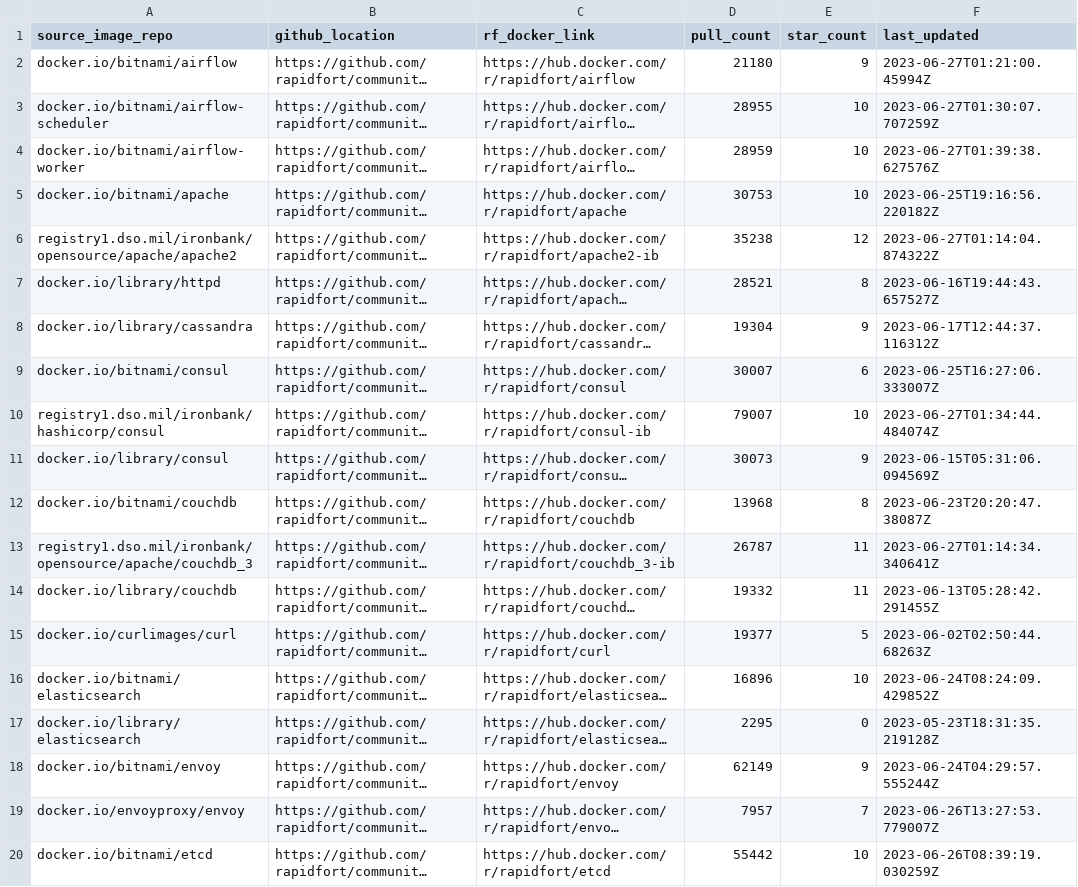
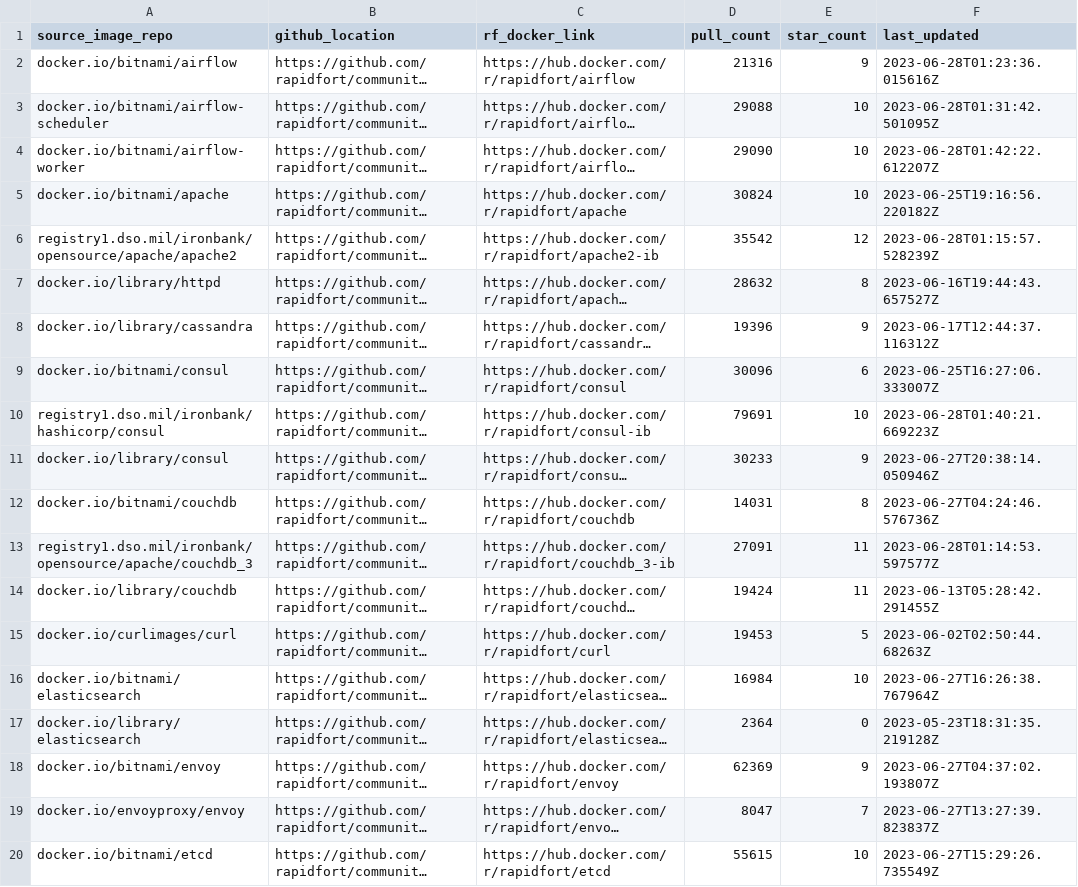
Before and after one commit to mridul549/community-images, a CSV file: frontrow.csv, drawn as a sheet; only a part is shown; long unchanged cells end in …; the diff covers the shown part only; the diff names each change by its address in the sheet, - before the commit and + after, or states it on an @@ line.

```diff
--- a/frontrow.csv
+++ b/frontrow.csv
-D2 (pull_count): 21180
+D2 (pull_count): 21316
-F2 (last_updated): 2023-06-27T01:21:00.45994Z
+F2 (last_updated): 2023-06-28T01:23:36.015616Z
-D3 (pull_count): 28955
+D3 (pull_count): 29088
-F3 (last_updated): 2023-06-27T01:30:07.707259Z
+F3 (last_updated): 2023-06-28T01:31:42.501095Z
-D4 (pull_count): 28959
+D4 (pull_count): 29090
-F4 (last_updated): 2023-06-27T01:39:38.627576Z
+F4 (last_updated): 2023-06-28T01:42:22.612207Z
-D5 (pull_count): 30753
+D5 (pull_count): 30824
-D6 (pull_count): 35238
+D6 (pull_count): 35542
-F6 (last_updated): 2023-06-27T01:14:04.874322Z
+F6 (last_updated): 2023-06-28T01:15:57.528239Z
-D7 (pull_count): 28521
+D7 (pull_count): 28632
-D8 (pull_count): 19304
+D8 (pull_count): 19396
-D9 (pull_count): 30007
+D9 (pull_count): 30096
-D10 (pull_count): 79007
+D10 (pull_count): 79691
-F10 (last_updated): 2023-06-27T01:34:44.484074Z
+F10 (last_updated): 2023-06-28T01:40:21.669223Z
-D11 (pull_count): 30073
+D11 (pull_count): 30233
-F11 (last_updated): 2023-06-15T05:31:06.094569Z
+F11 (last_updated): 2023-06-27T20:38:14.050946Z
-D12 (pull_count): 13968
+D12 (pull_count): 14031
-F12 (last_updated): 2023-06-23T20:20:47.38087Z
+F12 (last_updated): 2023-06-27T04:24:46.576736Z
-D13 (pull_count): 26787
+D13 (pull_count): 27091
-F13 (last_updated): 2023-06-27T01:14:34.340641Z
+F13 (last_updated): 2023-06-28T01:14:53.597577Z
-D14 (pull_count): 19332
+D14 (pull_count): 19424
-D15 (pull_count): 19377
+D15 (pull_count): 19453
-D16 (pull_count): 16896
+D16 (pull_count): 16984
-F16 (last_updated): 2023-06-24T08:24:09.429852Z
+F16 (last_updated): 2023-06-27T16:26:38.767964Z
-D17 (pull_count): 2295
+D17 (pull_count): 2364
-D18 (pull_count): 62149
+D18 (pull_count): 62369
-F18 (last_updated): 2023-06-24T04:29:57.555244Z
+F18 (last_updated): 2023-06-27T04:37:02.193807Z
-D19 (pull_count): 7957
+D19 (pull_count): 8047
-F19 (last_updated): 2023-06-26T13:27:53.779007Z
+F19 (last_updated): 2023-06-27T13:27:39.823837Z
-D20 (pull_count): 55442
+D20 (pull_count): 55615
-F20 (last_updated): 2023-06-26T08:39:19.030259Z
+F20 (last_updated): 2023-06-27T15:29:26.735549Z
```
Also changed, not shown: 72 edited cells elsewhere in this file, 5 other files.
